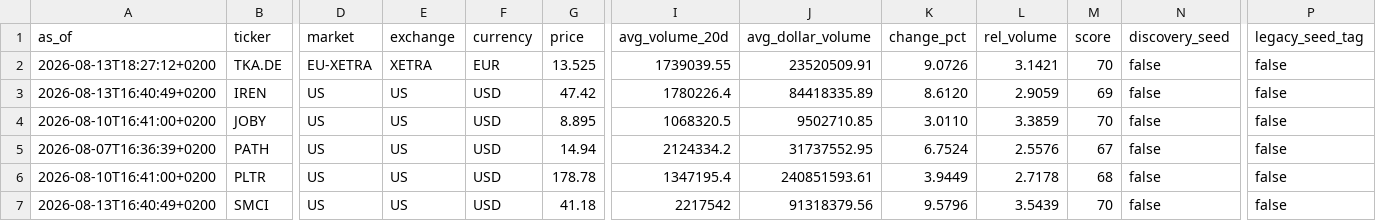
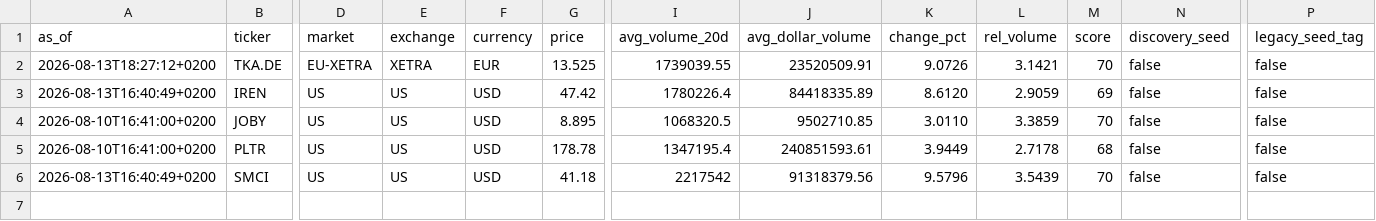
Before and after one commit to Toeffer/TradingJournal, a CSV file: data/research_snapshot.csv, drawn as a sheet; only a part is shown, gaps mark what is left out; rows hold the shown columns only; the diff names each change by its address in the sheet, - before the commit and + after, or states it on an @@ line.

```diff
--- a/data/research_snapshot.csv
+++ b/data/research_snapshot.csv
-row 5: 2026-08-07T16:36:39+0200 | PATH | US | US | USD | 14.94 | 2124334.2 | 31737552.95 | 6.7524 | 2.5576 | 67 | false | false
```
Also changed, not shown: data/market_regime.csv, 4 other files.
